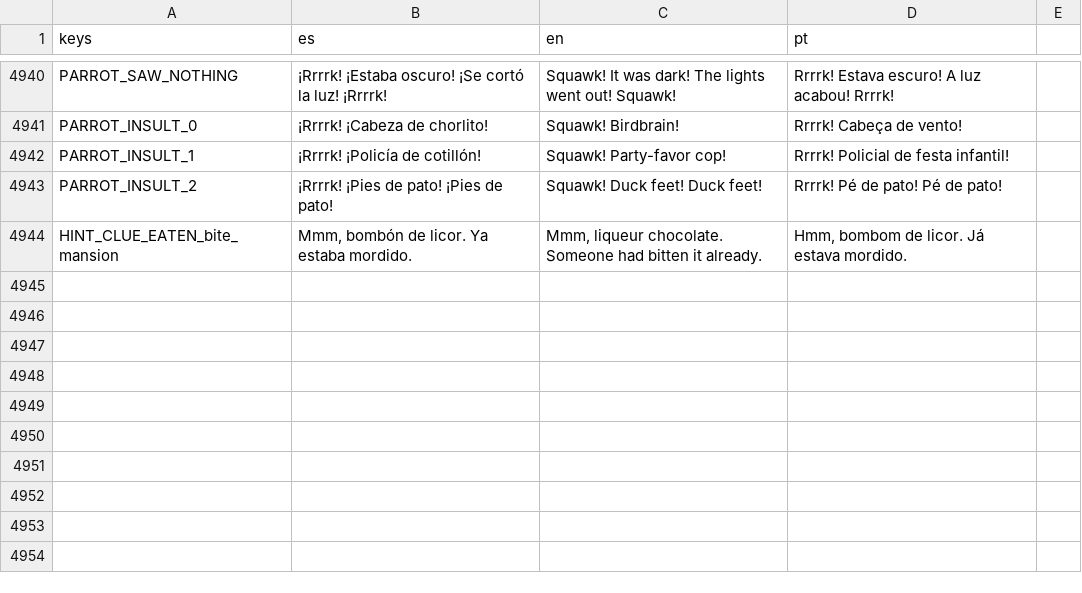
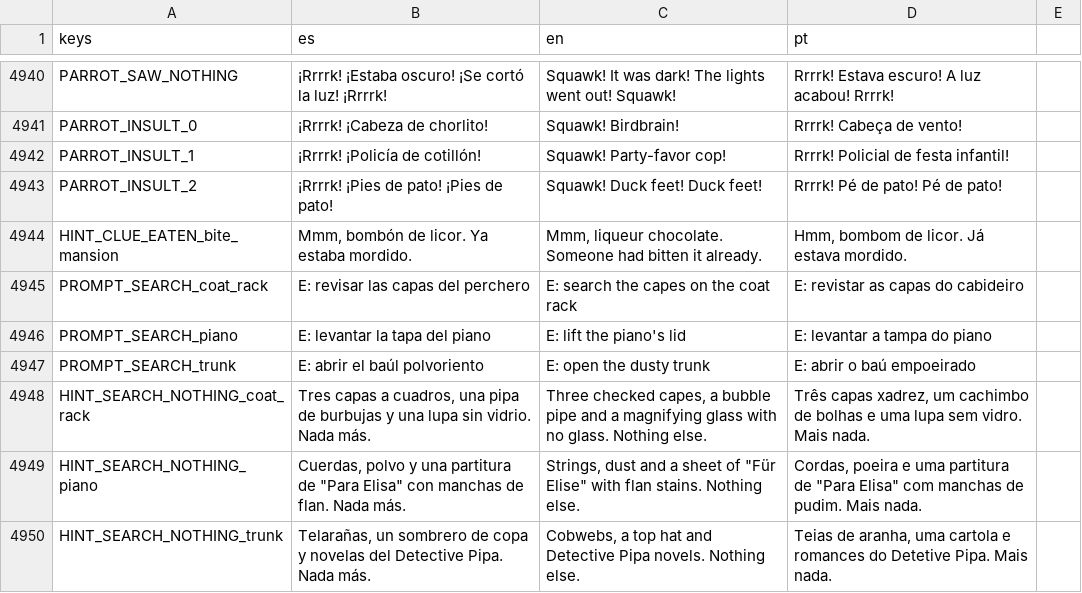
Before and after one commit to cristiangelini/BPD, a CSV file: translations/texts.csv, drawn as a sheet; only a part is shown, gaps mark what is left out.

```diff
--- a/translations/texts.csv
+++ b/translations/texts.csv
@@ -4944 +4944,7 @@ PARROT_INSULT_2,"¡Rrrrk! ¡Pies de pato! ¡Pies de pato!","Squawk! Duck feet! D
 HINT_CLUE_EATEN_bite_mansion,"Mmm, bombón de licor. Ya estaba mordido.","Mmm, liqueur chocolate. Someone had bitten it already.","Hmm, bombom de licor. Já estava mordido."
+PROMPT_SEARCH_coat_rack,"E: revisar las capas del perchero","E: search the capes on the coat rack","E: revistar as capas do cabideiro"
+PROMPT_SEARCH_piano,"E: levantar la tapa del piano","E: lift the piano's lid","E: levantar a tampa do piano"
+PROMPT_SEARCH_trunk,"E: abrir el baúl polvoriento","E: open the dusty trunk","E: abrir o baú empoeirado"
+HINT_SEARCH_NOTHING_coat_rack,"Tres capas a cuadros, una pipa de burbujas y una lupa sin vidrio. Nada más.","Three checked capes, a bubble pipe and a magnifying glass with no glass. Nothing else.","Três capas xadrez, um cachimbo de bolhas e uma lupa sem vidro. Mais nada."
+HINT_SEARCH_NOTHING_piano,"Cuerdas, polvo y una partitura de ""Para Elisa"" con manchas de flan. Nada más.","Strings, dust and a sheet of ""Für Elise"" with flan stains. Nothing else.","Cordas, poeira e uma partitura de ""Para Elisa"" com manchas de pudim. Mais nada."
+HINT_SEARCH_NOTHING_trunk,"Telarañas, un sombrero de copa y novelas del Detective Pipa. Nada más.","Cobwebs, a top hat and Detective Pipa novels. Nothing else.","Teias de aranha, uma cartola e romances do Detetive Pipa. Mais nada."
```
Also changed, not shown: 14 other files.
